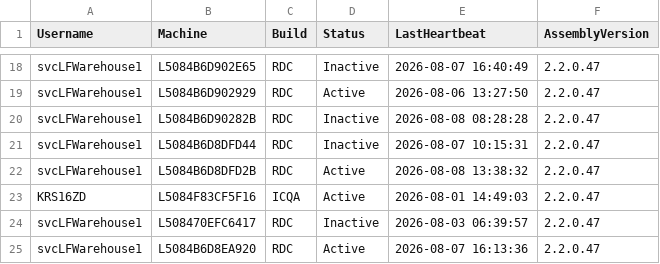
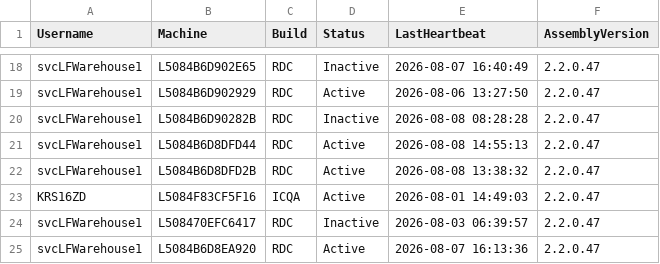
Before and after one commit to ixservices-bit/ixservices.github.io, a CSV file: data/UserUsage.csv, drawn as a sheet; only a part is shown, gaps mark what is left out.

```diff
--- a/data/UserUsage.csv
+++ b/data/UserUsage.csv
@@ -20,3 +20,3 @@ svcLFWarehouse1,L5084B6D902929,RDC,Active,2026-08-06 13:27:50,2.2.0.47
 svcLFWarehouse1,L5084B6D90282B,RDC,Inactive,2026-08-08 08:28:28,2.2.0.47
-svcLFWarehouse1,L5084B6D8DFD44,RDC,Inactive,2026-08-07 10:15:31,2.2.0.47
+svcLFWarehouse1,L5084B6D8DFD44,RDC,Active,2026-08-08 14:55:13,2.2.0.47
 svcLFWarehouse1,L5084B6D8DFD2B,RDC,Active,2026-08-08 13:38:32,2.2.0.47
```
Also changed, not shown: data/FeatureUsage.csv, data/QuickLinkUsage.csv, 1 other file.
